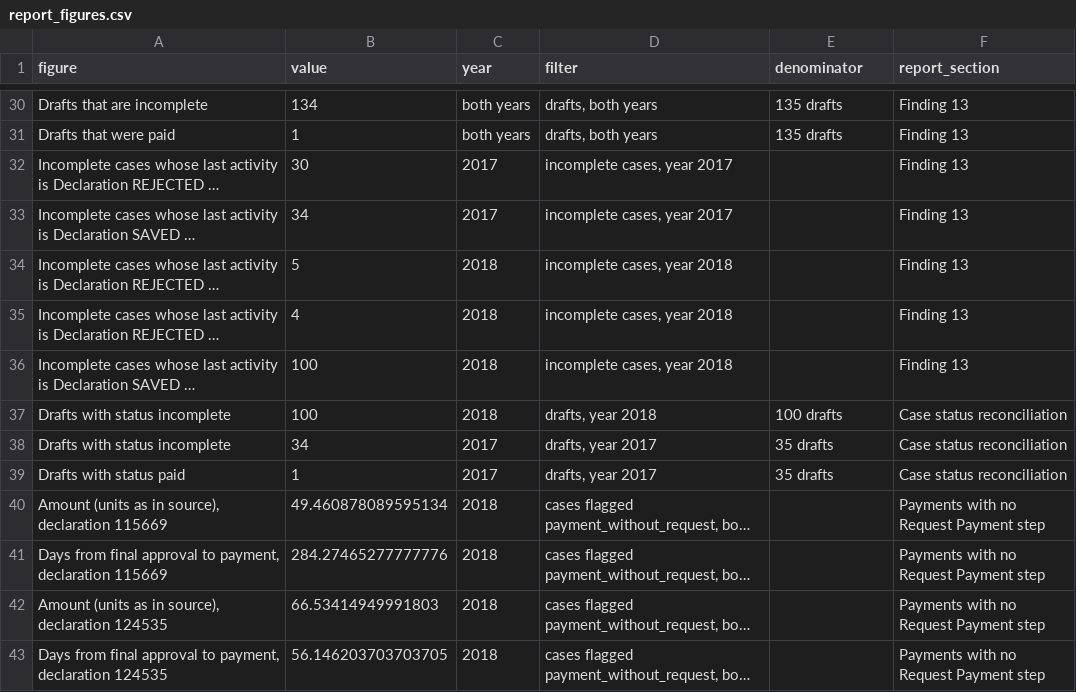
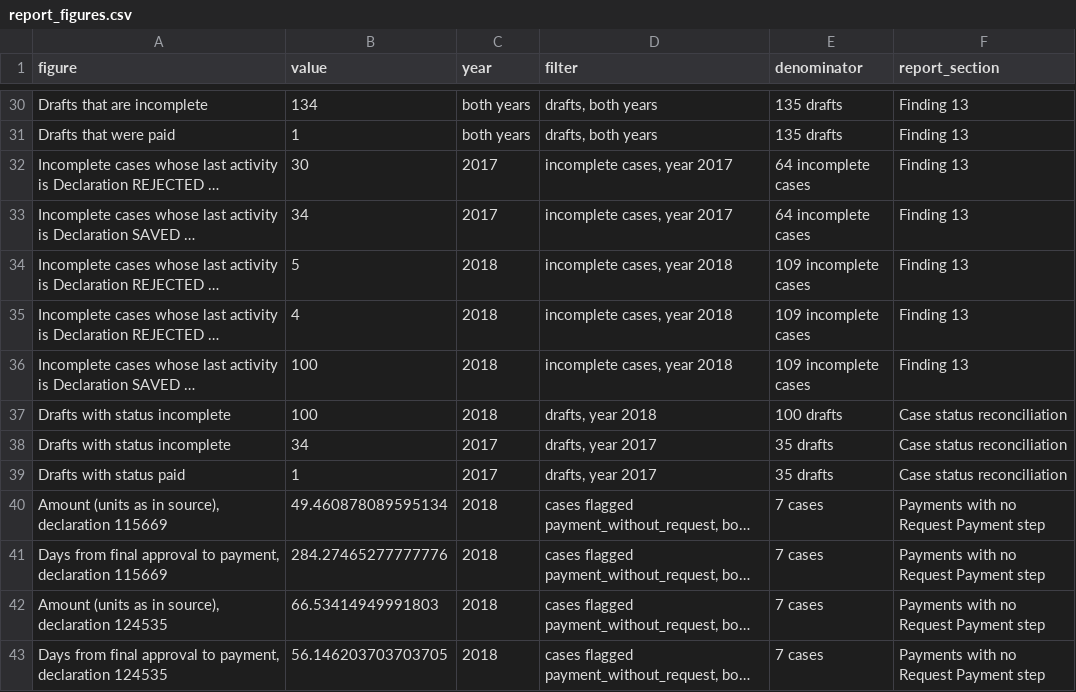
Before and after one commit to VimleshSonawane/business-flow-improvement, a CSV file: data/outputs/tableau/report_figures.csv, drawn as a sheet; only a part is shown, gaps mark what is left out; long unchanged cells end in …; the diff covers the shown part only; the diff names each change by its address in the sheet, - before the commit and + after, or states it on an @@ line.

```diff
--- a/data/outputs/tableau/report_figures.csv
+++ b/data/outputs/tableau/report_figures.csv
-E32:E33 (denominator): (empty)
+E32:E33 (denominator): 64 incomplete cases
-E34:E36 (denominator): (empty)
+E34:E36 (denominator): 109 incomplete cases
-E40:E43 (denominator): (empty)
+E40:E43 (denominator): 7 cases
```
Also changed, not shown: 17 edited cells elsewhere in this file, 2 other files.
